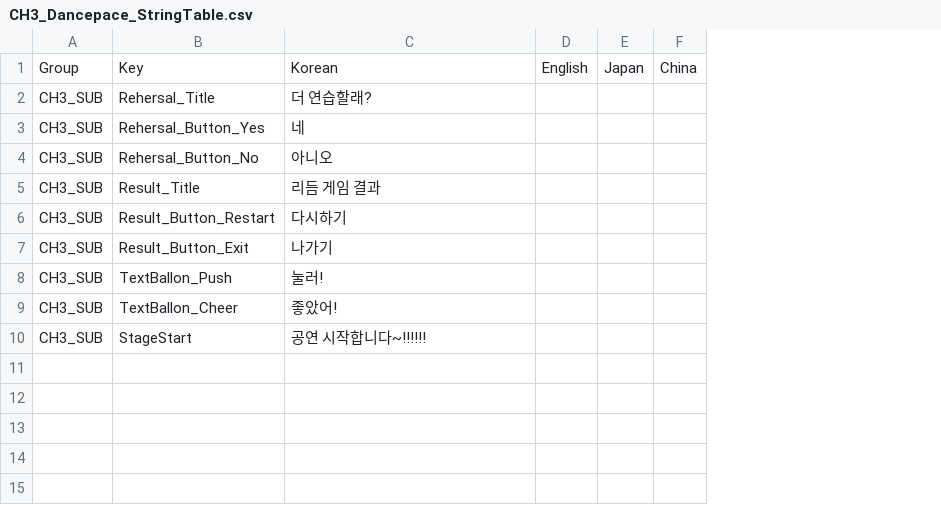
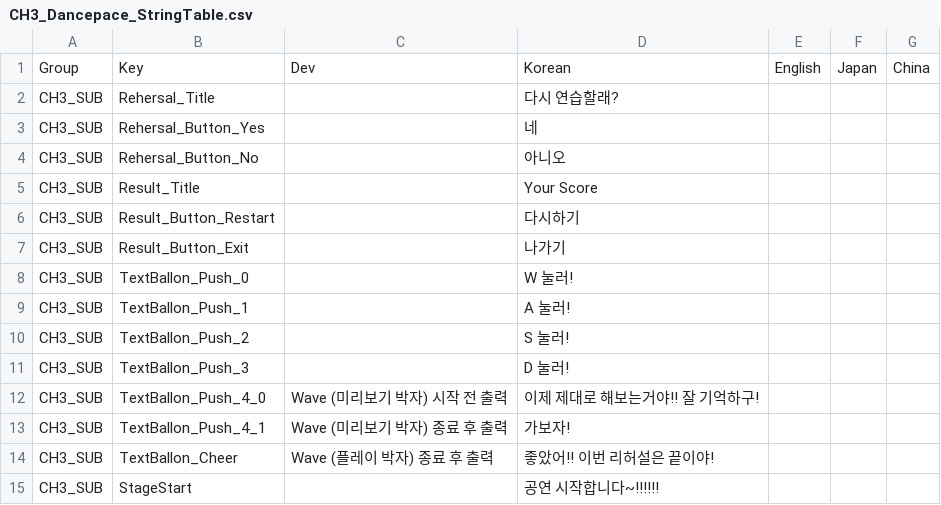
Before and after one commit to GG-Studio-990001/Grayed-Game, a CSV file: Assets/Resources/Data/Dancepace/CH3_Dancepace_StringTable.csv, drawn as a sheet; addresses are those after the commit; the diff names each change by its address in the sheet, - before the commit and + after, or states it on an @@ line.

Commit message:
Feat: Apply New StringTable, Yarn / Add Branch Points On Restart

```diff
--- a/Assets/Resources/Data/Dancepace/CH3_Dancepace_StringTable.csv
+++ b/Assets/Resources/Data/Dancepace/CH3_Dancepace_StringTable.csv
+column C, row 1: Dev; row 14: Wave (플레이 박자) 종료 후 출력
-D2: 더 연습할래?
+D2: 다시 연습할래?
-D5: 리듬 게임 결과
+D5: Your Score
-B8: TextBallon_Push
+B8: TextBallon_Push_0
-D8: 눌러!
+D8: W 눌러!
+row 9: CH3_SUB | TextBallon_Push_1 |  | A 눌러!
+row 10: CH3_SUB | TextBallon_Push_2 |  | S 눌러!
+row 11: CH3_SUB | TextBallon_Push_3 |  | D 눌러!
+row 12: CH3_SUB | TextBallon_Push_4_0 | Wave (미리보기 박자) 시작 전 출력 | 이제 제대로 해보는거야!! 잘 기억하구!
+row 13: CH3_SUB | TextBallon_Push_4_1 | Wave (미리보기 박자) 종료 후 출력 | 가보자!
-D14: 좋았어!
+D14: 좋았어!! 이번 리허설은 끝이야!
```
Also changed, not shown: 9 other files.
